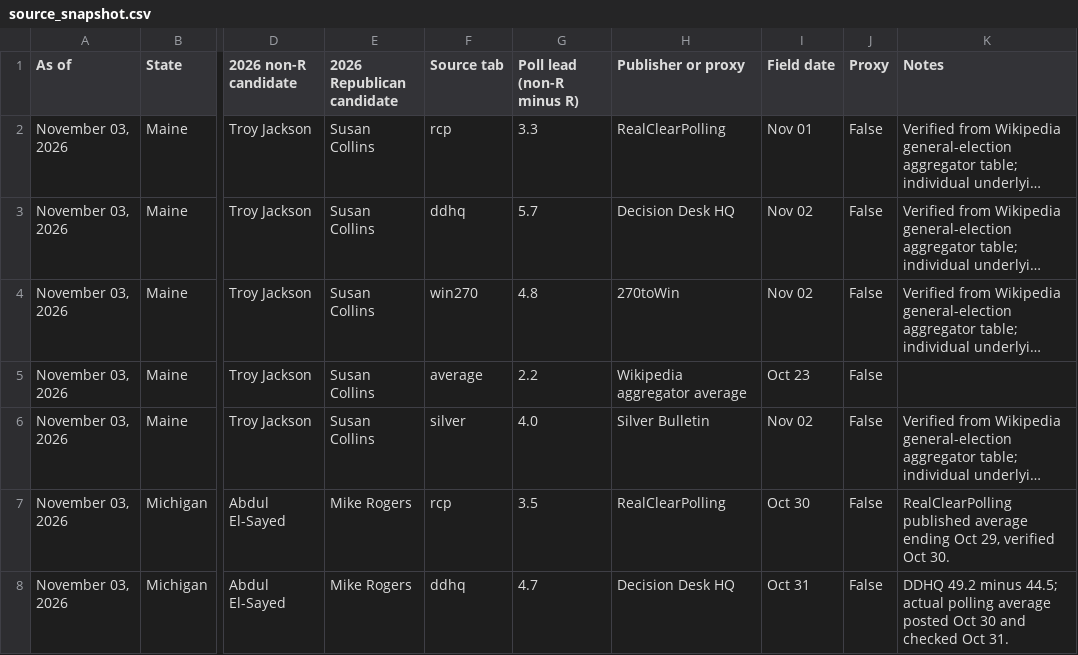
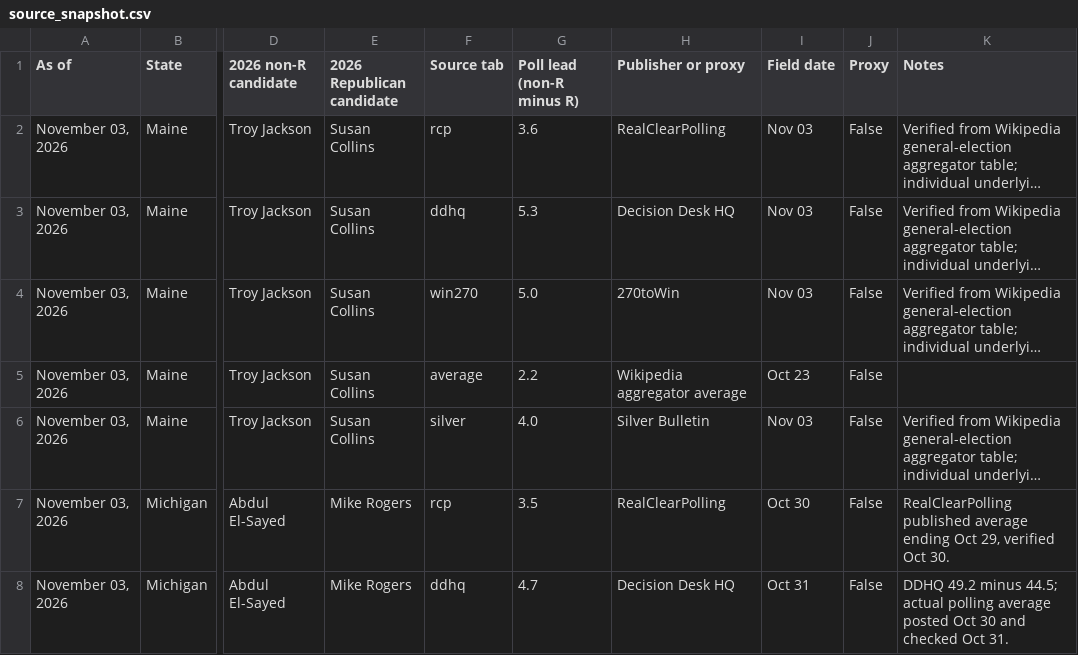
Before and after one commit to TheStateDesk/ervin-model-2026, a CSV file: source_snapshot.csv, drawn as a sheet; only a part is shown, gaps mark what is left out; long unchanged cells end in …; the diff covers the shown part only; the diff names each change by its address in the sheet, - before the commit and + after, or states it on an @@ line.

```diff
--- a/source_snapshot.csv
+++ b/source_snapshot.csv
-G2 (Poll lead (non-R minus R)): 3.3
+G2 (Poll lead (non-R minus R)): 3.6
-I2 (Field date): Nov 01
+I2 (Field date): Nov 03
-G3 (Poll lead (non-R minus R)): 5.7
+G3 (Poll lead (non-R minus R)): 5.3
-I3:I4 (Field date): Nov 02
+I3:I4 (Field date): Nov 03
-G4 (Poll lead (non-R minus R)): 4.8
+G4 (Poll lead (non-R minus R)): 5.0
-I6 (Field date): Nov 02
+I6 (Field date): Nov 03
```
Also changed, not shown: 59 edited cells elsewhere in this file, 4 other files.
